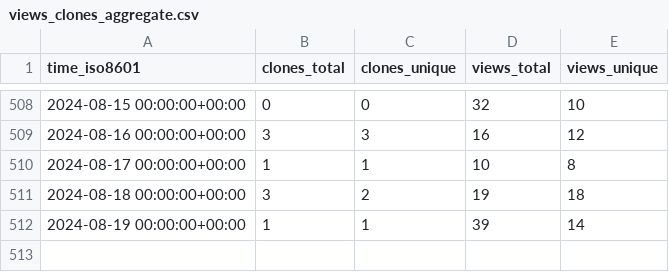
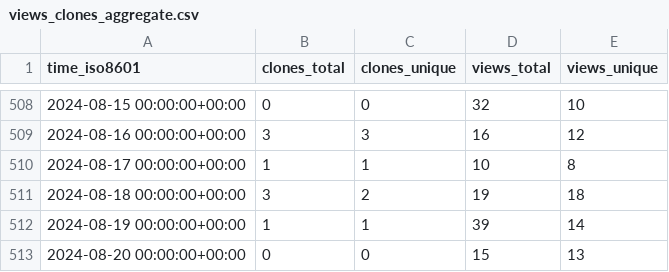
Before and after one commit to Pythagora-io/pythagora, a CSV file: Pythagora-io/pythagora/ghrs-data/views_clones_aggregate.csv, drawn as a sheet; only a part is shown, gaps mark what is left out; the diff names each change by its address in the sheet, - before the commit and + after, or states it on an @@ line.

```diff
--- a/Pythagora-io/pythagora/ghrs-data/views_clones_aggregate.csv
+++ b/Pythagora-io/pythagora/ghrs-data/views_clones_aggregate.csv
+row 513: 2024-08-20 00:00:00+00:00 | 0 | 0 | 15 | 13
```
Also changed, not shown: 1 other file.
